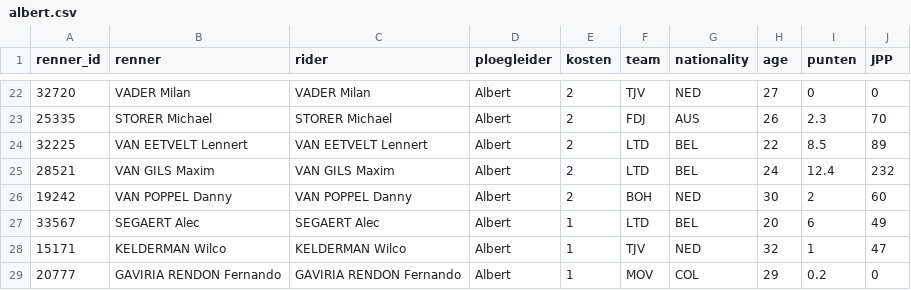
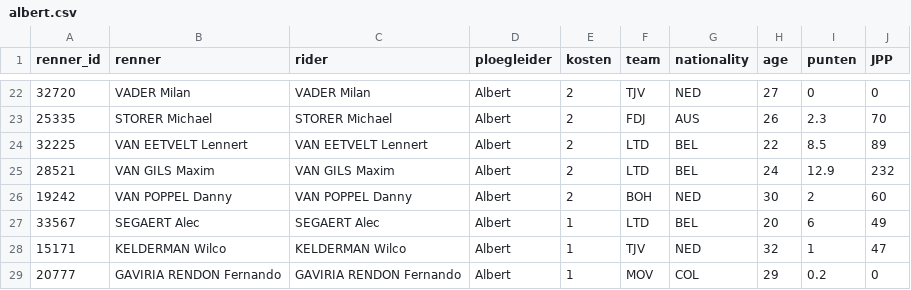
Before and after one commit to wijnandb/wielerspel2024, a CSV file: _data/ploegleiders/albert.csv, drawn as a sheet; only a part is shown, gaps mark what is left out.

```diff
--- a/_data/ploegleiders/albert.csv
+++ b/_data/ploegleiders/albert.csv
@@ -24,3 +24,3 @@ renner_id,renner,rider,ploegleider,kosten,team,nationality,age,punten,JPP
 32225,VAN EETVELT Lennert,VAN EETVELT Lennert,Albert,2,LTD,BEL,22,8.5,89
-28521,VAN GILS Maxim,VAN GILS Maxim,Albert,2,LTD,BEL,24,12.4,232
+28521,VAN GILS Maxim,VAN GILS Maxim,Albert,2,LTD,BEL,24,12.9,232
 19242,VAN POPPEL Danny,VAN POPPEL Danny,Albert,2,BOH,NED,30,2,60
```
Also changed, not shown: _data/latest_results_with_points.csv, _data/ploegleiders/kaspar.csv, 8 other files.
